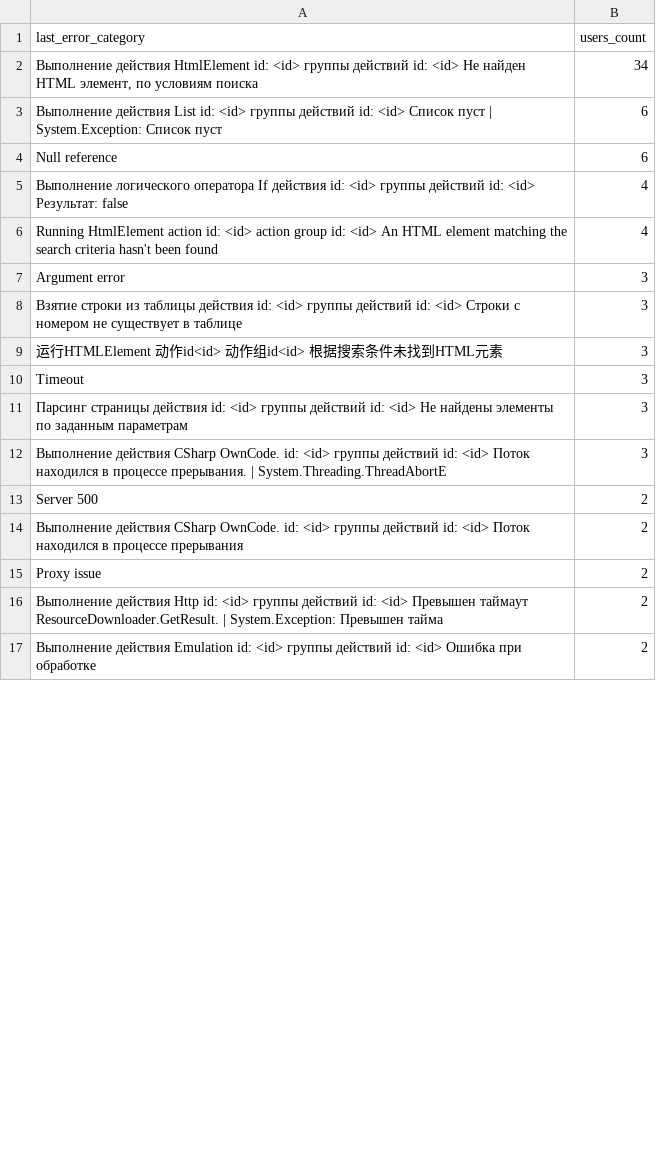
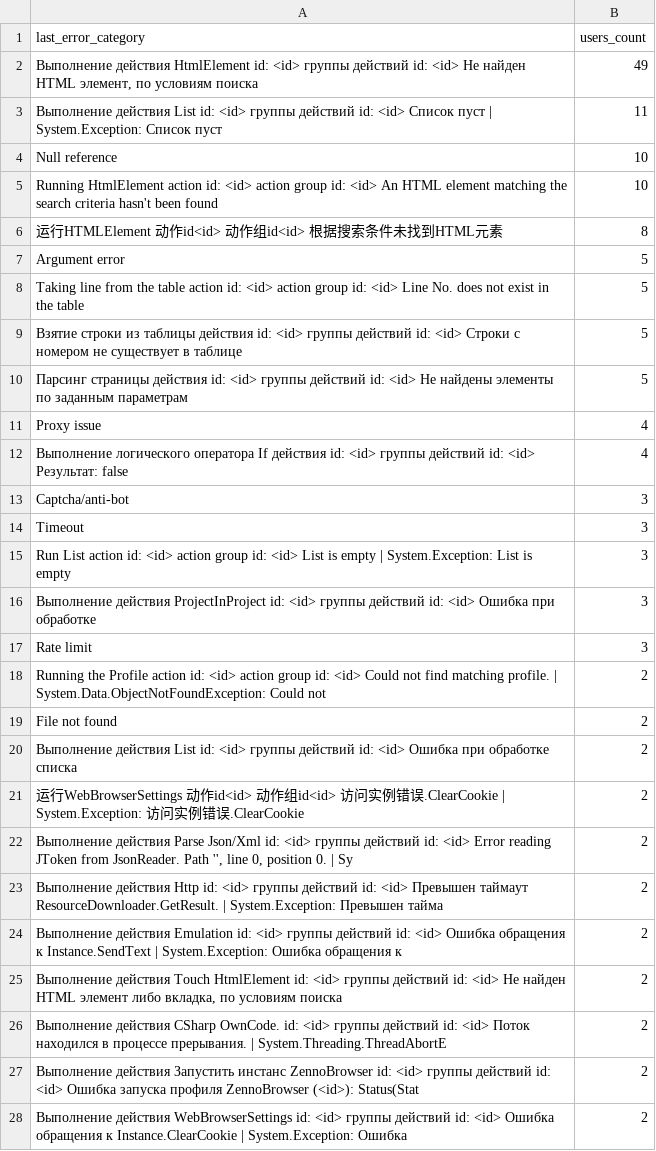
Before and after one commit to TheRealKoxno/zpdash, a CSV file: docs/dashboard_last_errors.csv, drawn as a sheet; only a part is shown; the diff covers the shown part only.

```diff
--- a/docs/dashboard_last_errors.csv
+++ b/docs/dashboard_last_errors.csv
@@ -1,17 +1,28 @@
 last_error_category,users_count
-"Выполнение действия HtmlElement id: <id> группы действий id: <id> Не найден HTML элемент, по условиям поиска",34
-Выполнение действия List id: <id> группы действий id: <id> Список пуст | System.Exception: Список пуст,6
-Null reference,6
+"Выполнение действия HtmlElement id: <id> группы действий id: <id> Не найден HTML элемент, по условиям поиска",49
+Выполнение действия List id: <id> группы действий id: <id> Список пуст | System.Exception: Список пуст,11
+Null reference,10
+Running HtmlElement action id: <id> action group id: <id> An HTML element matching the search criteria hasn't been found,10
+运行HTMLElement 动作id<id> 动作组id<id> 根据搜索条件未找到HTML元素,8
+Argument error,5
+Taking line from the table action id: <id> action group id: <id> Line No. does not exist in the table,5
+Взятие строки из таблицы действия id: <id> группы действий id: <id> Строки с номером не существует в таблице,5
+Парсинг страницы действия id: <id> группы действий id: <id> Не найдены элементы по заданным параметрам,5
+Proxy issue,4
 Выполнение логического оператора If действия id: <id> группы действий id: <id> Результат: false,4
-Running HtmlElement action id: <id> action group id: <id> An HTML element matching the search criteria hasn't been found,4
-Argument error,3
-Взятие строки из таблицы действия id: <id> группы действий id: <id> Строки с номером не существует в таблице,3
-运行HTMLElement 动作id<id> 动作组id<id> 根据搜索条件未找到HTML元素,3
+Captcha/anti-bot,3
 Timeout,3
-Парсинг страницы действия id: <id> группы действий id: <id> Не найдены элементы по заданным параметрам,3
-Выполнение действия CSharp OwnCode. id: <id> группы действий id: <id> Поток находился в процессе прерывания. | System.Threading.ThreadAbortE,3
-Server 500,2
-Выполнение действия CSharp OwnCode. id: <id> группы действий id: <id> Поток находился в процессе прерывания,2
-Proxy issue,2
+Run List action id: <id> action group id: <id> List is empty | System.Exception: List is empty,3
+Выполнение действия ProjectInProject id: <id> группы действий id: <id> Ошибка при обработке,3
+Rate limit,3
+Running the Profile action id: <id> action group id: <id> Could not find matching profile. | System.Data.ObjectNotFoundException: Could not ,2
+File not found,2
+Выполнение действия List id: <id> группы действий id: <id> Ошибка при обработке списка,2
+运行WebBrowserSettings 动作id<id> 动作组id<id> 访问实例错误.ClearCookie | System.Exception: 访问实例错误.ClearCookie,2
+"Выполнение действия Parse Json/Xml id: <id> группы действий id: <id> Error reading JToken from JsonReader. Path '', line 0, position 0. | Sy",2
 Выполнение действия Http id: <id> группы действий id: <id> Превышен таймаут ResourceDownloader.GetResult. | System.Exception: Превышен тайма,2
-Выполнение действия Emulation id: <id> группы действий id: <id> Ошибка при обработке,2
+Выполнение действия Emulation id: <id> группы действий id: <id> Ошибка обращения к Instance.SendText | System.Exception: Ошибка обращения к ,2
+"Выполнение действия Touch HtmlElement id: <id> группы действий id: <id> Не найден HTML элемент либо вкладка, по условиям поиска",2
+Выполнение действия CSharp OwnCode. id: <id> группы действий id: <id> Поток находился в процессе прерывания. | System.Threading.ThreadAbortE,2
+Выполнение действия Запустить инстанс ZennoBrowser id: <id> группы действий id: <id> Ошибка запуска профиля ZennoBrowser (<id>): Status(Stat,2
+Выполнение действия WebBrowserSettings id: <id> группы действий id: <id> Ошибка обращения к Instance.ClearCookie | System.Exception: Ошибка ,2
```
Also changed, not shown: 42 added rows, 16 removed rows, 1 moved row and 16 edited cells elsewhere in this file, dashboard_output/dashboard_last_errors.csv, dashboard_output/dashboard_top_themes.csv, 29 other files.
